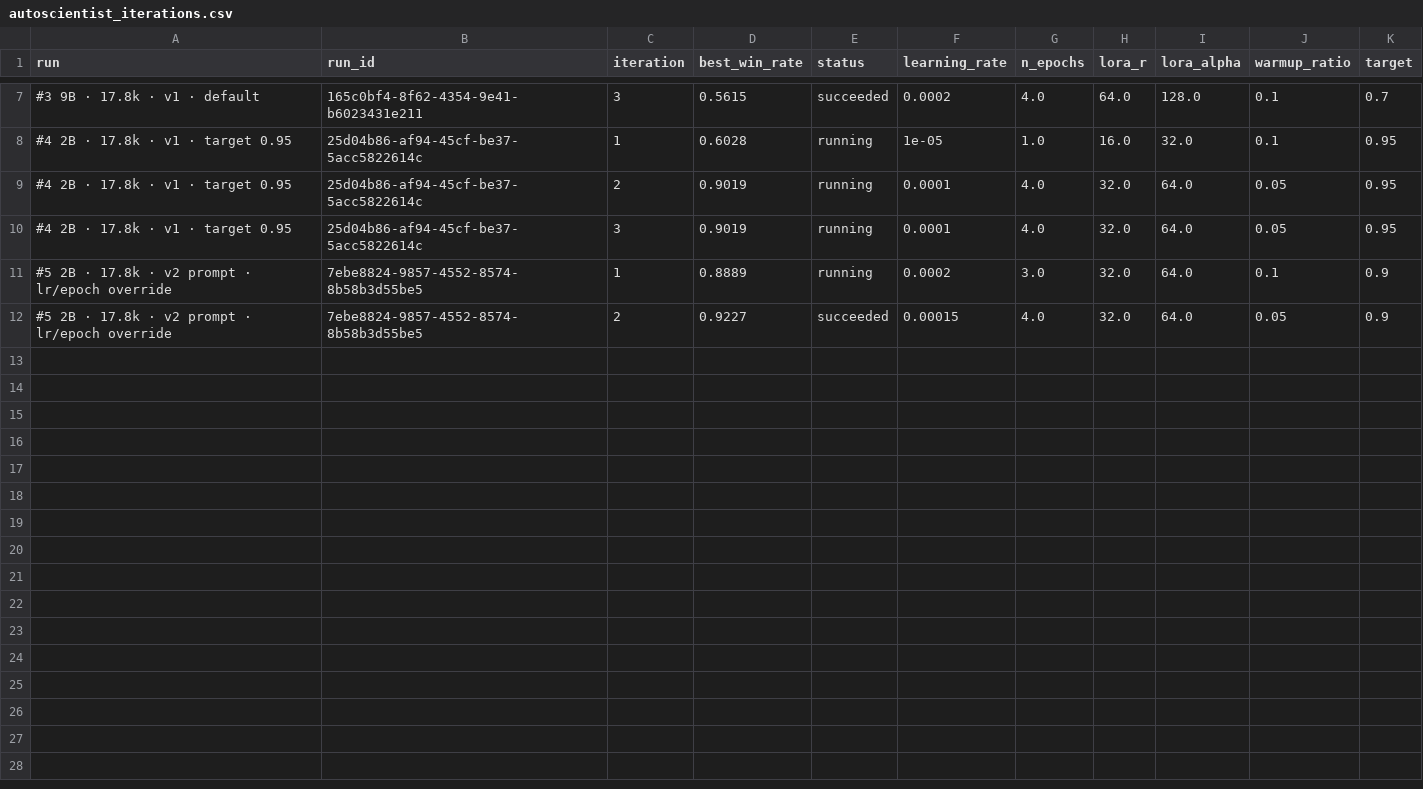
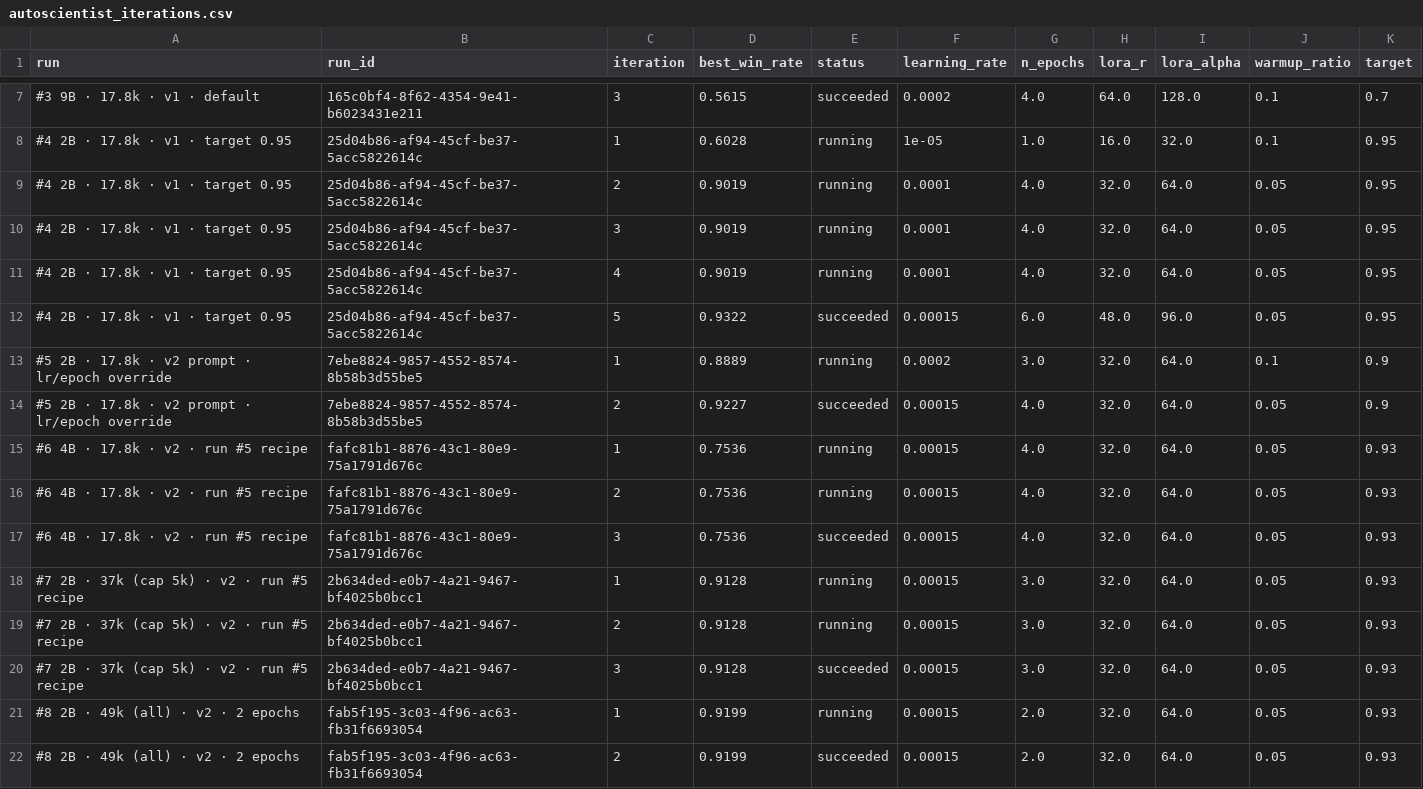
Before and after one commit to 2ViShAlv1/crisislens, a CSV file: eval/results/autoscientist_iterations.csv, drawn as a sheet; only a part is shown, gaps mark what is left out.

Commit message:
Final write-up: README (demo, links, honest notes), SUBMISSION.md, model card results

```diff
--- a/eval/results/autoscientist_iterations.csv
+++ b/eval/results/autoscientist_iterations.csv
@@ -10,3 +10,13 @@ run,run_id,iteration,best_win_rate,status,learning_rate,n_epochs,lora_r,lora_alp
 #4 2B · 17.8k · v1 · target 0.95,25d04b86-af94-45cf-be37-5acc5822614c,3,0.9019,running,0.0001,4.0,32.0,64.0,0.05,0.95
+#4 2B · 17.8k · v1 · target 0.95,25d04b86-af94-45cf-be37-5acc5822614c,4,0.9019,running,0.0001,4.0,32.0,64.0,0.05,0.95
+#4 2B · 17.8k · v1 · target 0.95,25d04b86-af94-45cf-be37-5acc5822614c,5,0.9322,succeeded,0.00015,6.0,48.0,96.0,0.05,0.95
 #5 2B · 17.8k · v2 prompt · lr/epoch override,7ebe8824-9857-4552-8574-8b58b3d55be5,1,0.8889,running,0.0002,3.0,32.0,64.0,0.1,0.9
 #5 2B · 17.8k · v2 prompt · lr/epoch override,7ebe8824-9857-4552-8574-8b58b3d55be5,2,0.9227,succeeded,0.00015,4.0,32.0,64.0,0.05,0.9
+#6 4B · 17.8k · v2 · run #5 recipe,fafc81b1-8876-43c1-80e9-75a1791d676c,1,0.7536,running,0.00015,4.0,32.0,64.0,0.05,0.93
+#6 4B · 17.8k · v2 · run #5 recipe,fafc81b1-8876-43c1-80e9-75a1791d676c,2,0.7536,running,0.00015,4.0,32.0,64.0,0.05,0.93
+#6 4B · 17.8k · v2 · run #5 recipe,fafc81b1-8876-43c1-80e9-75a1791d676c,3,0.7536,succeeded,0.00015,4.0,32.0,64.0,0.05,0.93
+#7 2B · 37k (cap 5k) · v2 · run #5 recipe,2b634ded-e0b7-4a21-9467-bf4025b0bcc1,1,0.9128,running,0.00015,3.0,32.0,64.0,0.05,0.93
+#7 2B · 37k (cap 5k) · v2 · run #5 recipe,2b634ded-e0b7-4a21-9467-bf4025b0bcc1,2,0.9128,running,0.00015,3.0,32.0,64.0,0.05,0.93
+#7 2B · 37k (cap 5k) · v2 · run #5 recipe,2b634ded-e0b7-4a21-9467-bf4025b0bcc1,3,0.9128,succeeded,0.00015,3.0,32.0,64.0,0.05,0.93
+#8 2B · 49k (all) · v2 · 2 epochs,fab5f195-3c03-4f96-ac63-fb31f6693054,1,0.9199,running,0.00015,2.0,32.0,64.0,0.05,0.93
+#8 2B · 49k (all) · v2 · 2 epochs,fab5f195-3c03-4f96-ac63-fb31f6693054,2,0.9199,succeeded,0.00015,2.0,32.0,64.0,0.05,0.93
```
Also changed, not shown: eval/results/summary.csv, 12 other files.
